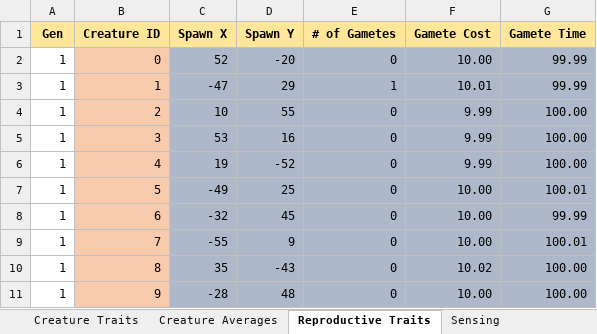
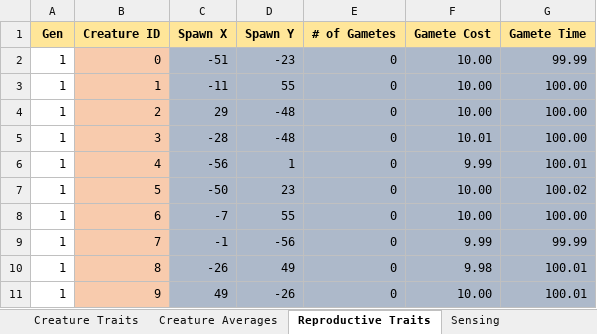
Before and after one commit to Programming-Chaos/evolvedTD, an Excel workbook: Data.xlsx, sheet Reproductive Traits, drawn as a sheet; only a part is shown; values as stored, in another font and other column widths than the file's, no borders; the diff covers the shown part only; the diff names each change by its address in the sheet, - before the commit and + after, or states it on an @@ line.

```diff
--- a/Data.xlsx (sheet Reproductive Traits)
+++ b/Data.xlsx (sheet Reproductive Traits)
-C2 (Spawn X): 52
+C2 (Spawn X): -51
-D2 (Spawn Y): -20
+D2 (Spawn Y): -23
-C3 (Spawn X): -47
+C3 (Spawn X): -11
-D3 (Spawn Y): 29
+D3 (Spawn Y): 55
-E3 (# of Gametes): 1
+E3 (# of Gametes): 0
-F3 (Gamete Cost): 10.01
+F3 (Gamete Cost): 10.00
-G3 (Gamete Time): 99.99
+G3 (Gamete Time): 100.00
-C4 (Spawn X): 10
+C4 (Spawn X): 29
-D4 (Spawn Y): 55
+D4 (Spawn Y): -48
-F4 (Gamete Cost): 9.99
+F4 (Gamete Cost): 10.00
-C5 (Spawn X): 53
+C5 (Spawn X): -28
-D5 (Spawn Y): 16
+D5 (Spawn Y): -48
-F5 (Gamete Cost): 9.99
+F5 (Gamete Cost): 10.01
-C6 (Spawn X): 19
+C6 (Spawn X): -56
-D6 (Spawn Y): -52
+D6 (Spawn Y): 1
-G6 (Gamete Time): 100.00
+G6 (Gamete Time): 100.01
-C7 (Spawn X): -49
+C7 (Spawn X): -50
-D7 (Spawn Y): 25
+D7 (Spawn Y): 23
-G7 (Gamete Time): 100.01
+G7 (Gamete Time): 100.02
-C8 (Spawn X): -32
+C8 (Spawn X): -7
-D8 (Spawn Y): 45
+D8 (Spawn Y): 55
-G8 (Gamete Time): 99.99
+G8 (Gamete Time): 100.00
-C9 (Spawn X): -55
+C9 (Spawn X): -1
-D9 (Spawn Y): 9
+D9 (Spawn Y): -56
-F9 (Gamete Cost): 10.00
+F9 (Gamete Cost): 9.99
-G9 (Gamete Time): 100.01
+G9 (Gamete Time): 99.99
-C10 (Spawn X): 35
+C10 (Spawn X): -26
-D10 (Spawn Y): -43
+D10 (Spawn Y): 49
-F10 (Gamete Cost): 10.02
+F10 (Gamete Cost): 9.98
-G10:G11 (Gamete Time): 100.00
+G10:G11 (Gamete Time): 100.01
-C11 (Spawn X): -28
+C11 (Spawn X): 49
-D11 (Spawn Y): 48
+D11 (Spawn Y): -26
```
Also changed, not shown: 20 removed rows and 90 edited cells elsewhere in this sheet, sheet Metabolism, sheet Creature Traits, sheet Player Impact, sheet Lifetime ticks, sheet Sensing, sheet Creature Averages, 2 more sheets, 12 other files.
